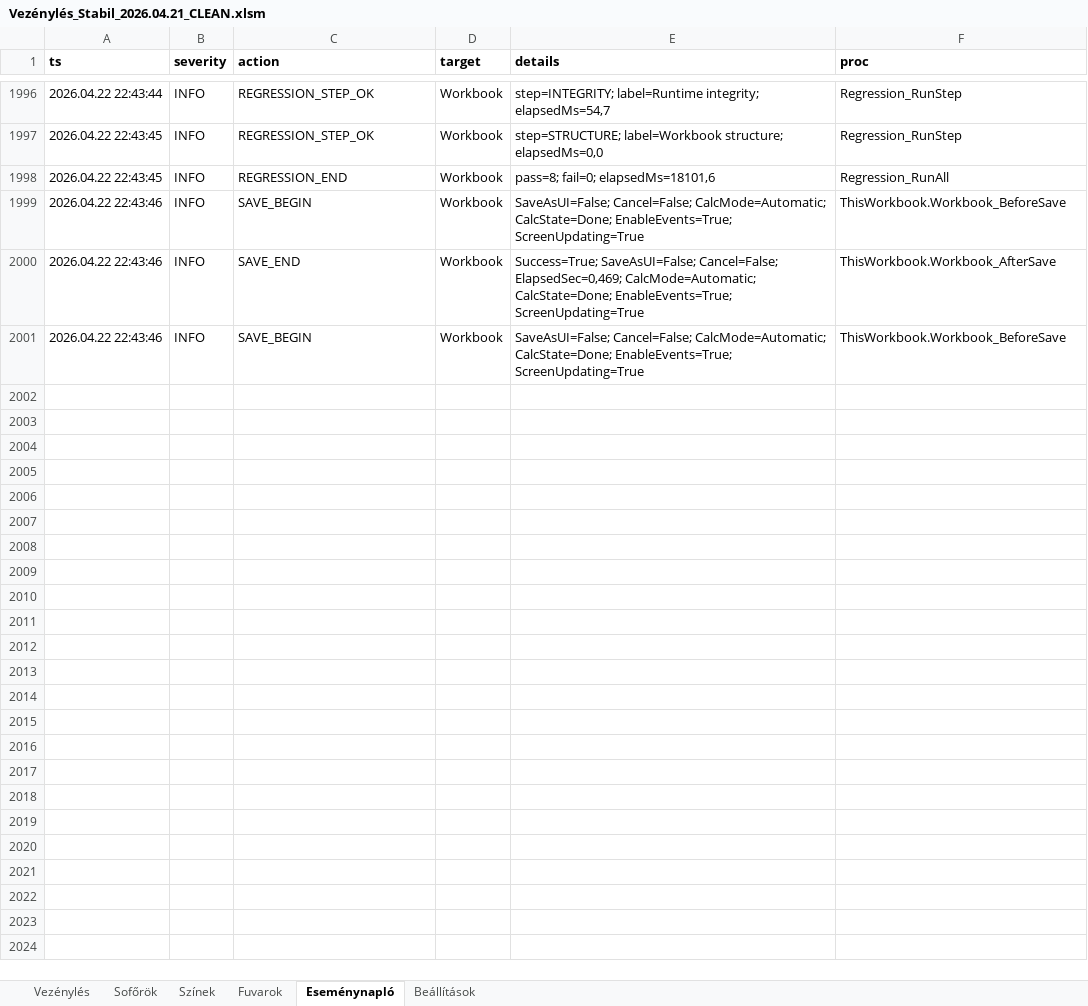
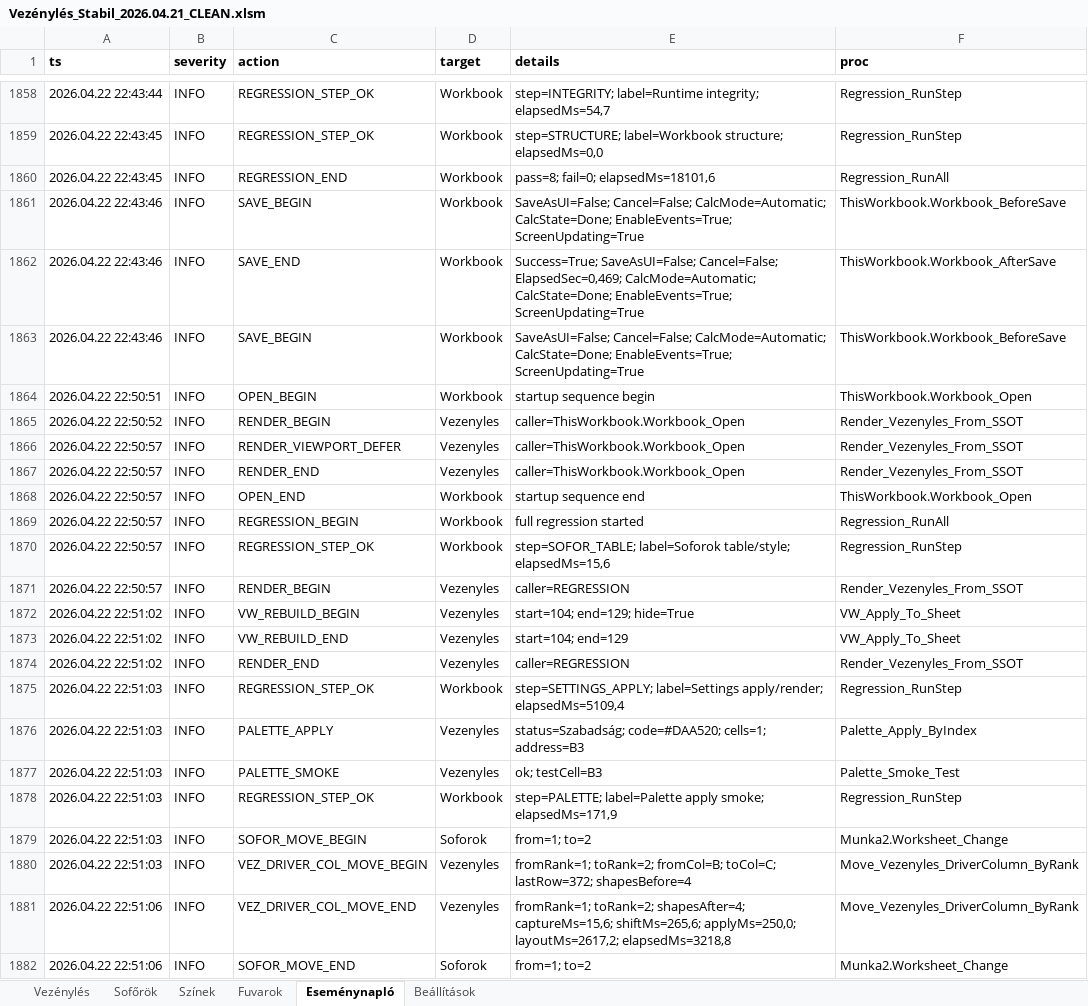
Before and after one commit to bukfa-web/vezenyles-excel, an Excel workbook: Vezénylés_Stabil_2026.04.21_CLEAN.xlsm, sheet Eseménynapló, drawn as a sheet; only a part is shown, gaps mark what is left out; values as stored, in another font and other column widths than the file's, no borders; table styles not drawn; the diff covers the shown part only; the diff names each change by its address in the sheet, - before the commit and + after, or states it on an @@ line.

```diff
--- a/Vezénylés_Stabil_2026.04.21_CLEAN.xlsm (sheet Eseménynapló)
+++ b/Vezénylés_Stabil_2026.04.21_CLEAN.xlsm (sheet Eseménynapló)
+row 1864: 2026.04.22 22:50:51 | INFO | OPEN_BEGIN | Workbook | startup sequence begin | ThisWorkbook.Workbook_Open
+row 1865: 2026.04.22 22:50:52 | INFO | RENDER_BEGIN | Vezenyles | caller=ThisWorkbook.Workbook_Open | Render_Vezenyles_From_SSOT
+row 1866: 2026.04.22 22:50:57 | INFO | RENDER_VIEWPORT_DEFER | Vezenyles | caller=ThisWorkbook.Workbook_Open | Render_Vezenyles_From_SSOT
+row 1867: 2026.04.22 22:50:57 | INFO | RENDER_END | Vezenyles | caller=ThisWorkbook.Workbook_Open | Render_Vezenyles_From_SSOT
+row 1868: 2026.04.22 22:50:57 | INFO | OPEN_END | Workbook | startup sequence end | ThisWorkbook.Workbook_Open
+row 1869: 2026.04.22 22:50:57 | INFO | REGRESSION_BEGIN | Workbook | full regression started | Regression_RunAll
+row 1870: 2026.04.22 22:50:57 | INFO | REGRESSION_STEP_OK | Workbook | step=SOFOR_TABLE; label=Soforok table/style; elapsedMs=15,6 | Regression_RunStep
+row 1871: 2026.04.22 22:50:57 | INFO | RENDER_BEGIN | Vezenyles | caller=REGRESSION | Render_Vezenyles_From_SSOT
+row 1872: 2026.04.22 22:51:02 | INFO | VW_REBUILD_BEGIN | Vezenyles | start=104; end=129; hide=True | VW_Apply_To_Sheet
+row 1873: 2026.04.22 22:51:02 | INFO | VW_REBUILD_END | Vezenyles | start=104; end=129 | VW_Apply_To_Sheet
+row 1874: 2026.04.22 22:51:02 | INFO | RENDER_END | Vezenyles | caller=REGRESSION | Render_Vezenyles_From_SSOT
+row 1875: 2026.04.22 22:51:03 | INFO | REGRESSION_STEP_OK | Workbook | step=SETTINGS_APPLY; label=Settings apply/render; elapsedMs=5109,4 | Regression_RunStep
+row 1876: 2026.04.22 22:51:03 | INFO | PALETTE_APPLY | Vezenyles | status=Szabadság; code=#DAA520; cells=1; address=B3 | Palette_Apply_ByIndex
+row 1877: 2026.04.22 22:51:03 | INFO | PALETTE_SMOKE | Vezenyles | ok; testCell=B3 | Palette_Smoke_Test
+row 1878: 2026.04.22 22:51:03 | INFO | REGRESSION_STEP_OK | Workbook | step=PALETTE; label=Palette apply smoke; elapsedMs=171,9 | Regression_RunStep
+row 1879: 2026.04.22 22:51:03 | INFO | SOFOR_MOVE_BEGIN | Soforok | from=1; to=2 | Munka2.Worksheet_Change
+row 1880: 2026.04.22 22:51:03 | INFO | VEZ_DRIVER_COL_MOVE_BEGIN | Vezenyles | fromRank=1; toRank=2; fromCol=B; toCol=C; lastRow=372; shapesBefore=4 | Move_Vezenyles_DriverColumn_ByRank
+row 1881: 2026.04.22 22:51:06 | INFO | VEZ_DRIVER_COL_MOVE_END | Vezenyles | fromRank=1; toRank=2; shapesAfter=4; captureMs=15,6; shiftMs=265,6; applyMs=250,0; layoutMs=2617,2; elapsedMs=3218,8 | Move_Vezenyles_DriverColumn_ByRank
+row 1882: 2026.04.22 22:51:06 | INFO | SOFOR_MOVE_END | Soforok | from=1; to=2 | Munka2.Worksheet_Change
```
Also changed, not shown: 119 added rows and 138 removed rows elsewhere in this sheet, sheet Beállítások, 2 other files.
